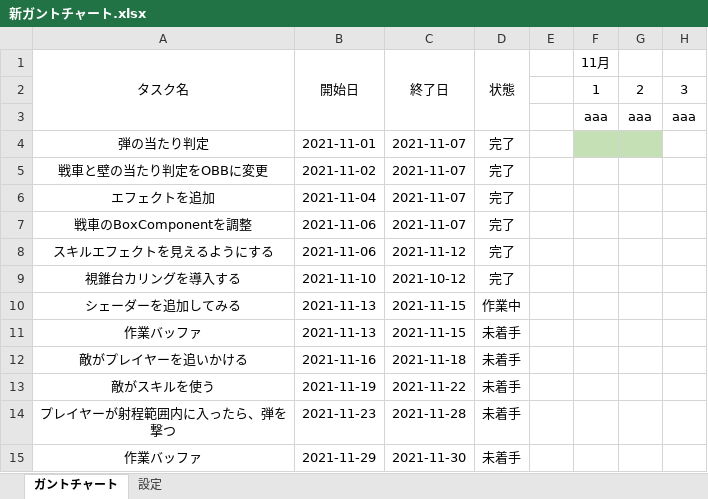
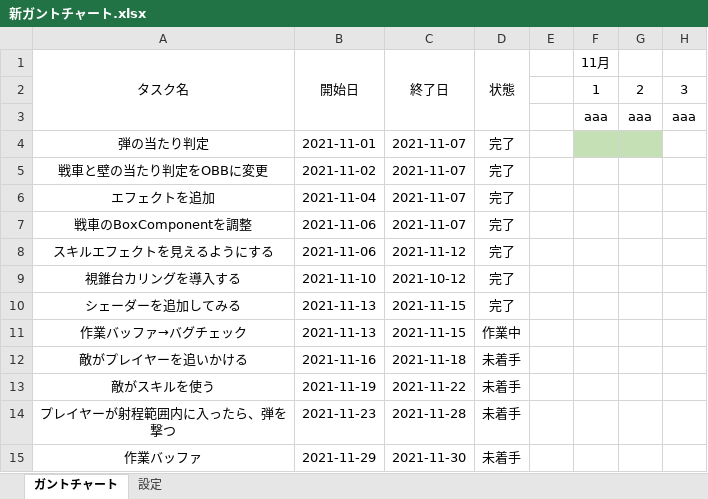
Before and after one commit to chinpanGX/DirectX11_PanzerActionGame, an Excel workbook: 新ガントチャート.xlsx, sheet ガントチャート, drawn as a sheet; only a part is shown; values as stored, in another font and other column widths than the file's, no borders; conditional formats not drawn; the diff names each change by its address in the sheet, - before the commit and + after, or states it on an @@ line.

```diff
--- a/新ガントチャート.xlsx (sheet ガントチャート)
+++ b/新ガントチャート.xlsx (sheet ガントチャート)
-D10 (状態): 作業中
+D10 (状態): 完了
-A11 (タスク名): 作業バッファ
+A11 (タスク名): 作業バッファ→バグチェック
-D11 (状態): 未着手
+D11 (状態): 作業中
```
Also changed, not shown: sheet 設定, バグ報告レポート.xlsx, 9 other files.
